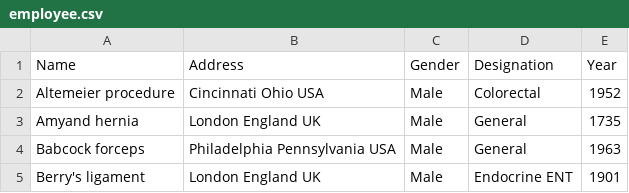
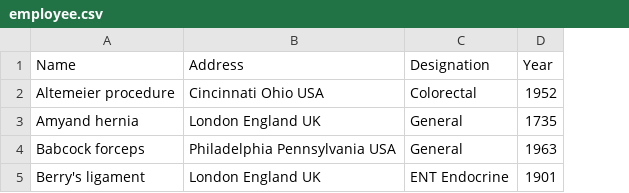
Before and after one commit to HayesAJ83/LastGo01, a CSV file: static/database/employee.csv, drawn as a sheet; removed rows and columns are numbered as before the commit, all else as after; the diff names each change by its address in the sheet, - before the commit and + after, or states it on an @@ line.

Commit message:
Add files via upload

```diff
--- a/static/database/employee.csv
+++ b/static/database/employee.csv
-column C (Gender), rows 2-5: all Male
-C5 (Designation): Endocrine ENT
+C5 (Designation): ENT Endocrine
```
